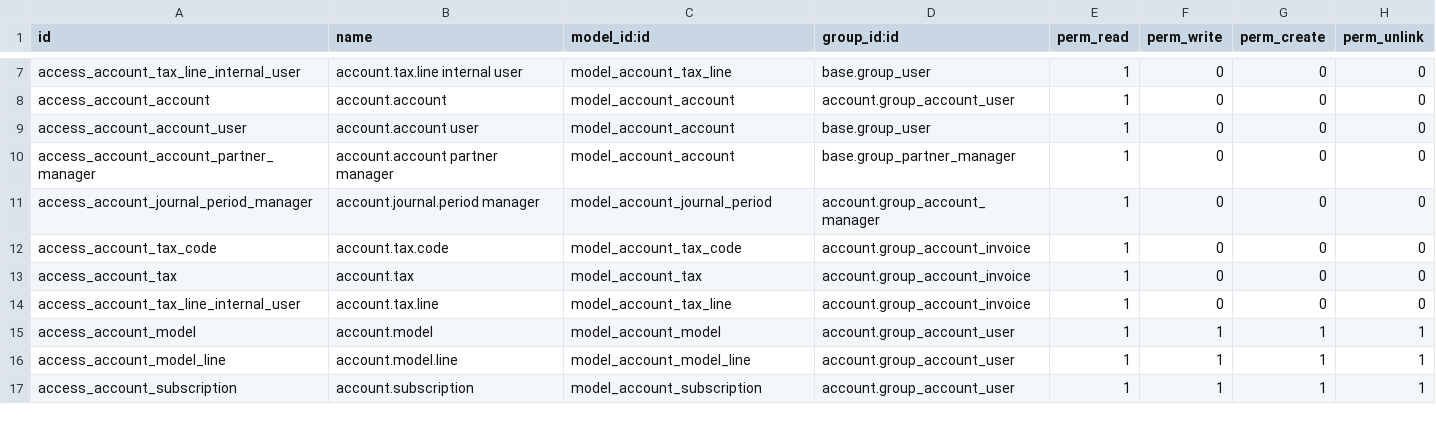
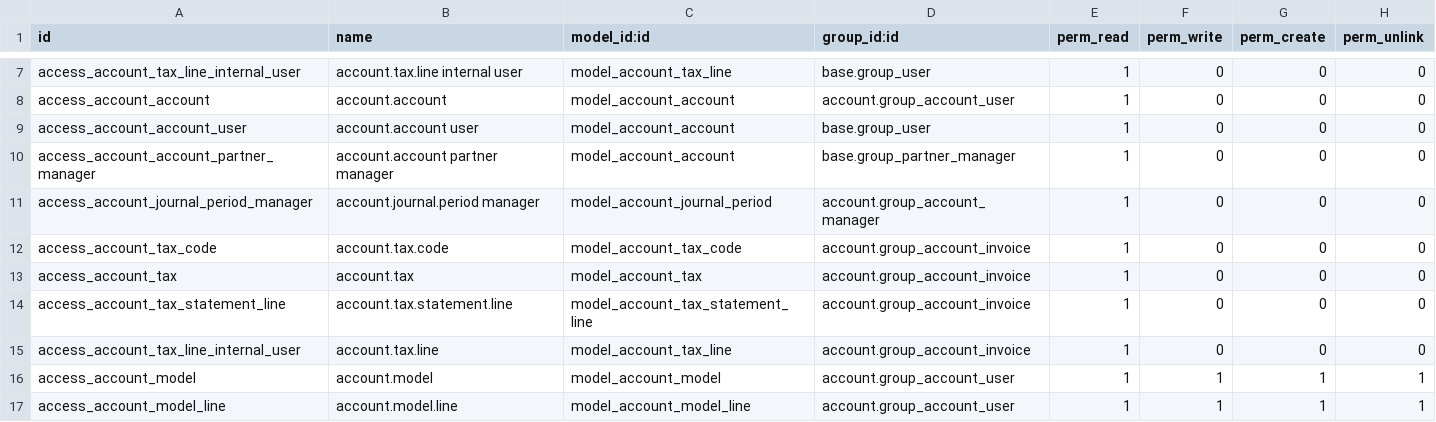
Before and after one commit to serkia/odoo, a CSV file: addons/account/security/ir.model.access.csv, drawn as a sheet; only a part is shown, gaps mark what is left out; the shorter side is filled out with more unchanged rows; the diff names each change by its address in the sheet, - before the commit and + after, or states it on an @@ line.

Commit message:
[WIP] account: taxes refactoring

```diff
--- a/addons/account/security/ir.model.access.csv
+++ b/addons/account/security/ir.model.access.csv
+row 14: access_account_tax_statement_line | account.tax.statement.line | model_account_tax_statement_line | account.group_account_invoice | 1 | 0 | 0 | 0
```
Also changed, not shown: 5 other files.
